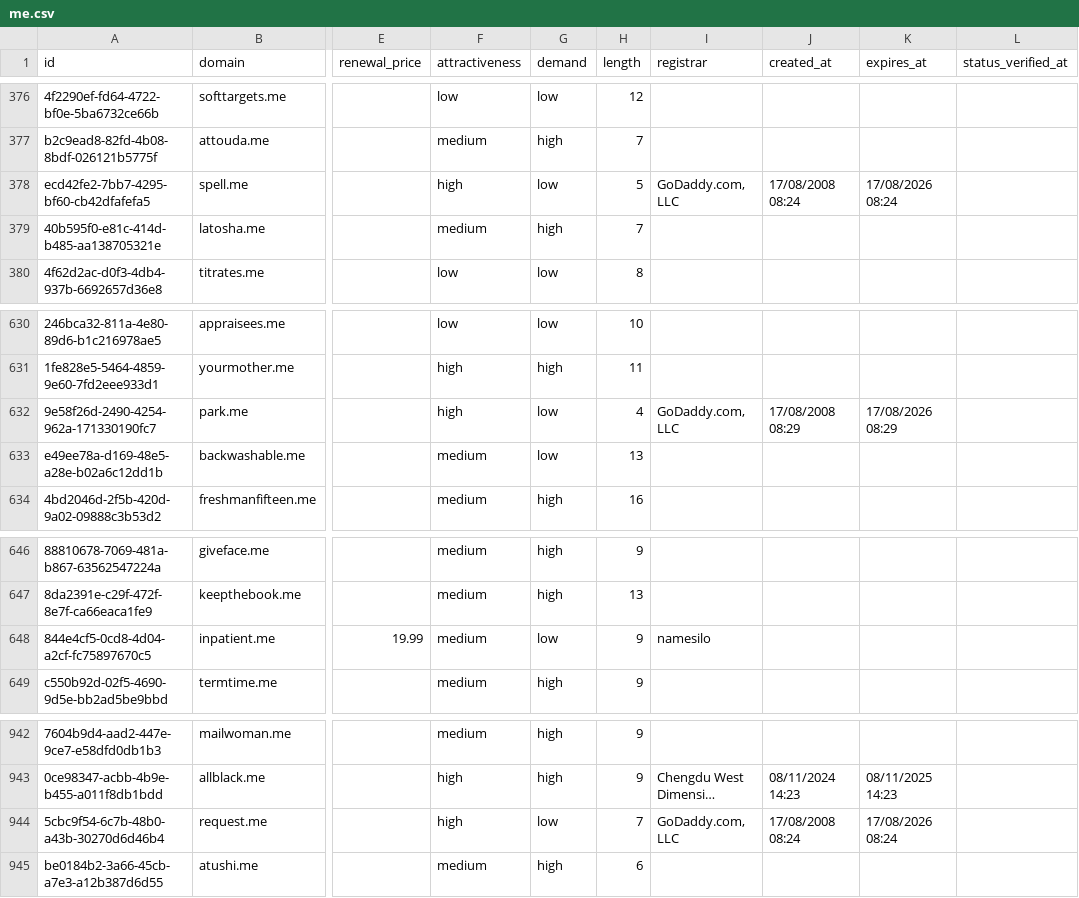
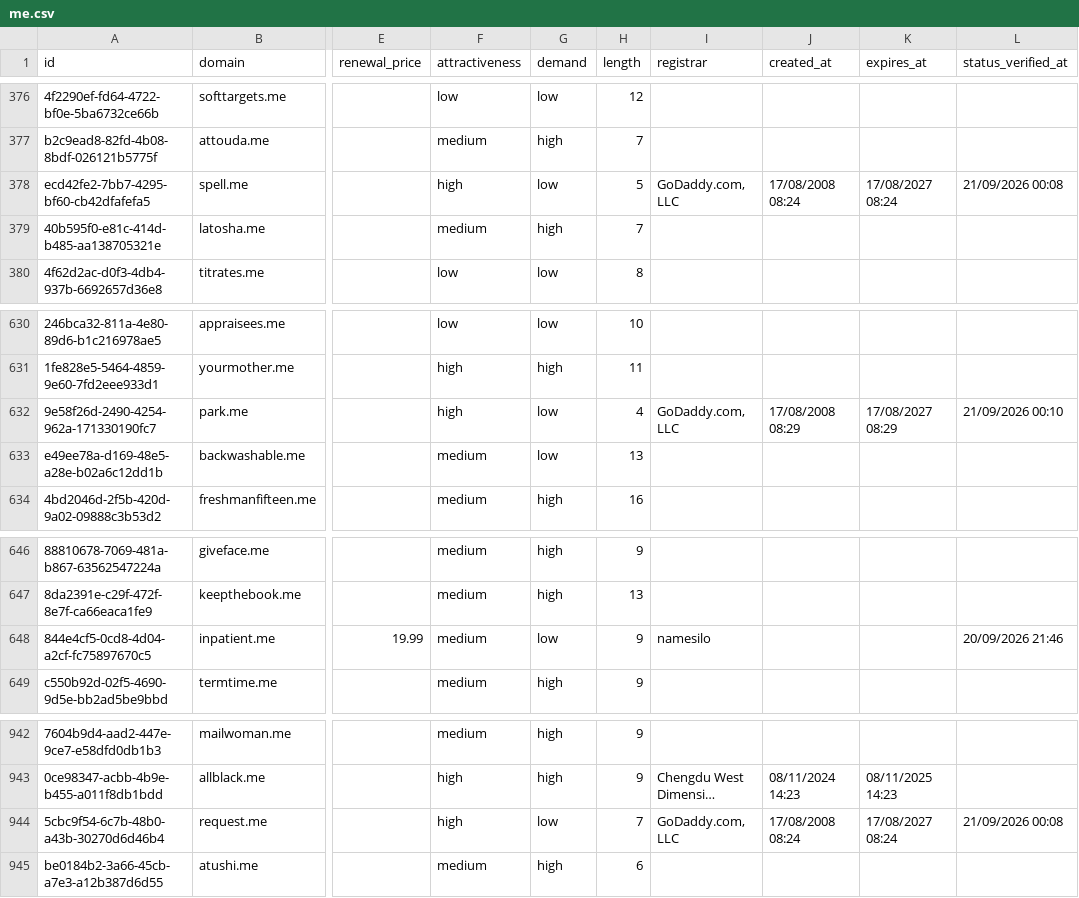
Before and after one commit to UniqueDomains/me-oneword-domains, a CSV file: me.csv, drawn as a sheet; only a part is shown, gaps mark what is left out; long unchanged cells end in …; the diff covers the shown part only; the diff names each change by its address in the sheet, - before the commit and + after, or states it on an @@ line.

```diff
--- a/me.csv
+++ b/me.csv
-K378 (expires_at): 17/08/2026 08:24
+K378 (expires_at): 17/08/2027 08:24
-L378 (status_verified_at): (empty)
+L378 (status_verified_at): 21/09/2026 00:08
-K632 (expires_at): 17/08/2026 08:29
+K632 (expires_at): 17/08/2027 08:29
-L632 (status_verified_at): (empty)
+L632 (status_verified_at): 21/09/2026 00:10
-L648 (status_verified_at): (empty)
+L648 (status_verified_at): 20/09/2026 21:46
-K944 (expires_at): 17/08/2026 08:24
+K944 (expires_at): 17/08/2027 08:24
-L944 (status_verified_at): (empty)
+L944 (status_verified_at): 21/09/2026 00:08
```
Also changed, not shown: 17 edited cells elsewhere in this file, 4 other files.
